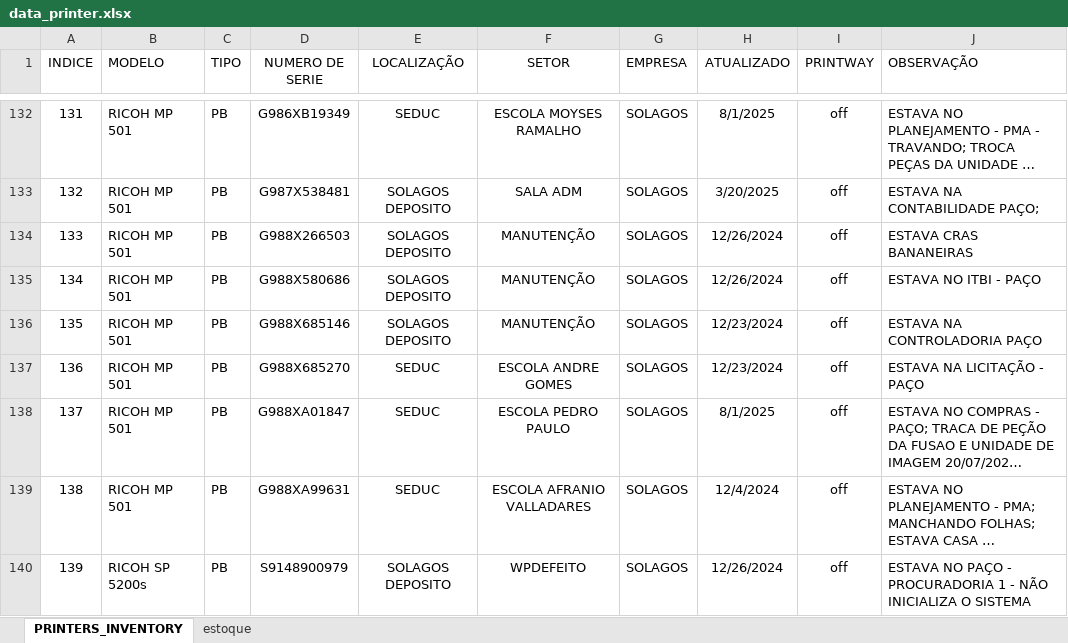
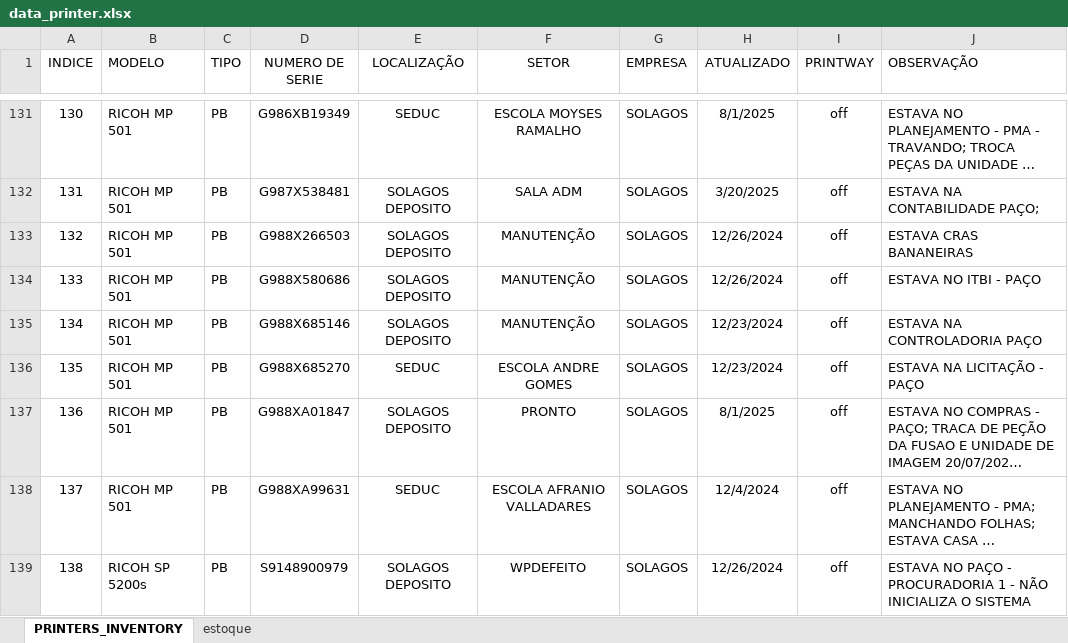
Before and after one commit to flavio-foa-dev/excel, an Excel workbook: data_printer.xlsx, sheet PRINTERS_INVENTORY, drawn as a sheet; only a part is shown, gaps mark what is left out; long unchanged cells end in …; values as stored, in another font and other column widths than the file's, no borders; conditional formats and table styles not drawn; addresses are those after the commit; the diff covers the shown part only; the diff names each change by its address in the sheet, - before the commit and + after, or states it on an @@ line.

```diff
--- a/data_printer.xlsx (sheet PRINTERS_INVENTORY)
+++ b/data_printer.xlsx (sheet PRINTERS_INVENTORY)
@@ column A (INDICE) renumbered between rows 73 and 344 @@
-E137 (LOCALIZAÇÃO): SEDUC
+E137 (LOCALIZAÇÃO): SOLAGOS DEPOSITO
-F137 (SETOR): ESCOLA PEDRO PAULO
+F137 (SETOR): PRONTO
```
Also changed, not shown: 38 added rows, 1 removed row and 19 edited cells elsewhere in this sheet.
